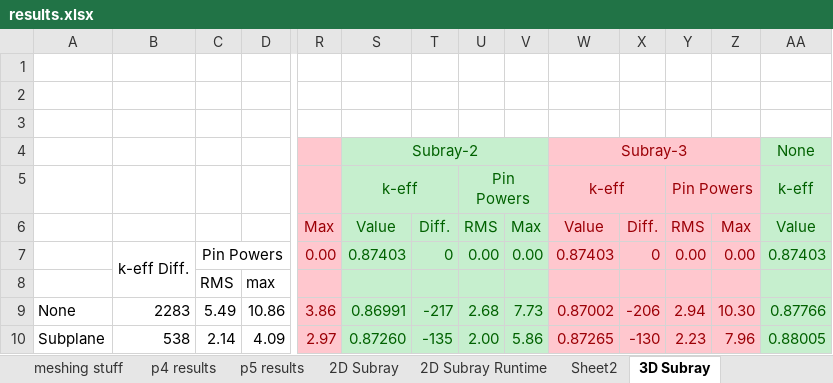
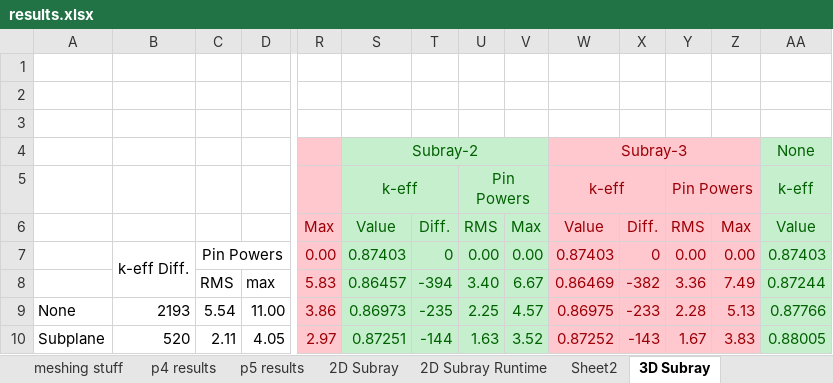
Before and after one commit to aarograh/dissertation, an Excel workbook: Miscellaneous/results.xlsx, sheet 3D Subray, drawn as a sheet; only a part is shown, gaps mark what is left out; values as stored, in another font and other column widths than the file's, no borders; removed rows and columns are numbered as before the commit, all else as after; rows hold the shown columns only; the diff covers the shown part only; the diff names each change by its address in the sheet, - before the commit and + after, or states it on an @@ line.

```diff
--- a/Miscellaneous/results.xlsx (sheet 3D Subray)
+++ b/Miscellaneous/results.xlsx (sheet 3D Subray)
-row 8:  |  | RMS | max
+row 8:  |  | RMS | max | 5.83 | 0.86457 | -394 | 3.40 | 6.67 | 0.86469 | -382 | 3.36 | 7.49 | 0.87244
-B9: 2283
+B9: 2193
-C9: 5.49
+C9: 5.54
-D9: 10.86
+D9: 11.00
-S9: 0.86991
+S9: 0.86973
-T9: -217
+T9: -235
-U9: 2.68
+U9: 2.25
-V9: 7.73
+V9: 4.57
-W9: 0.87002
+W9: 0.86975
-X9: -206
+X9: -233
-Y9: 2.94
+Y9: 2.28
-Z9: 10.30
+Z9: 5.13
-B10: 538
+B10: 520
-C10: 2.14
+C10: 2.11
-D10: 4.09
+D10: 4.05
-S10: 0.87260
+S10: 0.87251
-T10: -135
+T10: -144
-U10: 2.00
+U10: 1.63
-V10: 5.86
+V10: 3.52
-W10: 0.87265
+W10: 0.87252
-X10: -130
+X10: -143
-Y10: 2.23
+Y10: 1.67
-Z10: 7.96
+Z10: 3.83
```
Also changed, not shown: 3 added rows, 3 removed rows and 155 edited cells elsewhere in this sheet, sheet 2D Subray.
